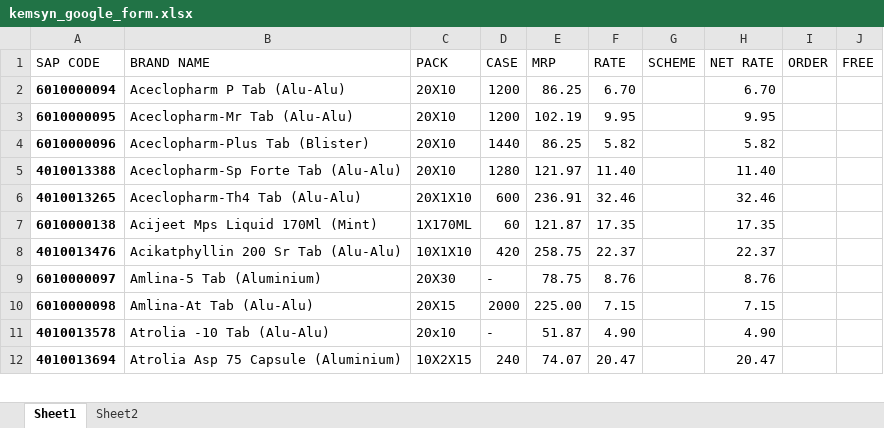
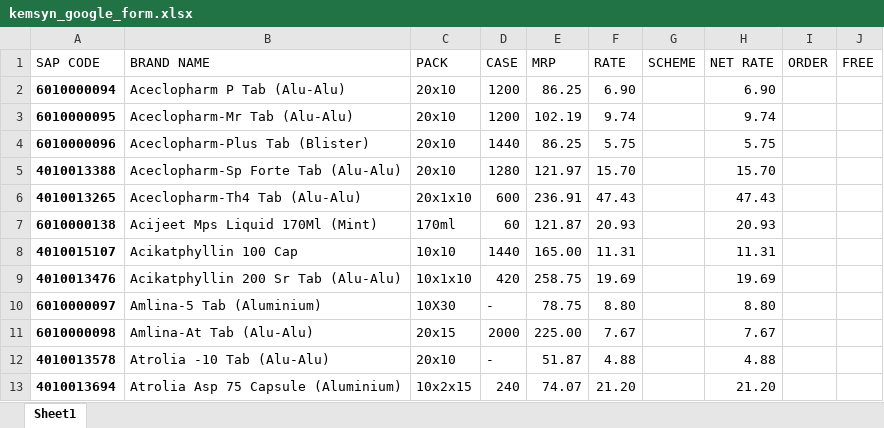
Before and after one commit to ishwarpharma/kemsyn, an Excel workbook: kemsyn_google_form.xlsx, sheet Sheet1, drawn as a sheet; only a part is shown; values as stored, in another font and other column widths than the file's, no borders; addresses are those after the commit; the diff covers the shown part only; the diff names each change by its address in the sheet, - before the commit and + after, or states it on an @@ line.

```diff
--- a/kemsyn_google_form.xlsx (sheet Sheet1)
+++ b/kemsyn_google_form.xlsx (sheet Sheet1)
-sheet tab: Sheet2
-C2:C5 (PACK): 20X10
+C2:C5 (PACK): 20x10
-F2 (RATE): 6.70
+F2 (RATE): 6.90
-H2 (NET RATE): 6.70
+H2 (NET RATE): 6.90
-F3 (RATE): 9.95
+F3 (RATE): 9.74
-H3 (NET RATE): 9.95
+H3 (NET RATE): 9.74
-F4 (RATE): 5.82
+F4 (RATE): 5.75
-H4 (NET RATE): 5.82
+H4 (NET RATE): 5.75
-F5 (RATE): 11.40
+F5 (RATE): 15.70
-H5 (NET RATE): 11.40
+H5 (NET RATE): 15.70
-C6 (PACK): 20X1X10
+C6 (PACK): 20x1x10
-F6 (RATE): 32.46
+F6 (RATE): 47.43
-H6 (NET RATE): 32.46
+H6 (NET RATE): 47.43
-C7 (PACK): 1X170ML
+C7 (PACK): 170ml
-F7 (RATE): 17.35
+F7 (RATE): 20.93
-H7 (NET RATE): 17.35
+H7 (NET RATE): 20.93
+row 8: 4010015107 | Acikatphyllin 100 Cap | 10x10 | 1440 | 165.00 | 11.31 |  | 11.31
-C9 (PACK): 10X1X10
+C9 (PACK): 10x1x10
-F9 (RATE): 22.37
+F9 (RATE): 19.69
-H9 (NET RATE): 22.37
+H9 (NET RATE): 19.69
-C10 (PACK): 20X30
+C10 (PACK): 10X30
-F10 (RATE): 8.76
+F10 (RATE): 8.80
-H10 (NET RATE): 8.76
+H10 (NET RATE): 8.80
-C11 (PACK): 20X15
+C11 (PACK): 20x15
-F11 (RATE): 7.15
+F11 (RATE): 7.67
-H11 (NET RATE): 7.15
+H11 (NET RATE): 7.67
-F12 (RATE): 4.90
+F12 (RATE): 4.88
-H12 (NET RATE): 4.90
+H12 (NET RATE): 4.88
-C13 (PACK): 10X2X15
+C13 (PACK): 10x2x15
-F13 (RATE): 20.47
+F13 (RATE): 21.20
-H13 (NET RATE): 20.47
+H13 (NET RATE): 21.20
```
Also changed, not shown: 10 added rows, 4 removed rows, 571 edited cells and cell formats elsewhere in this sheet.
